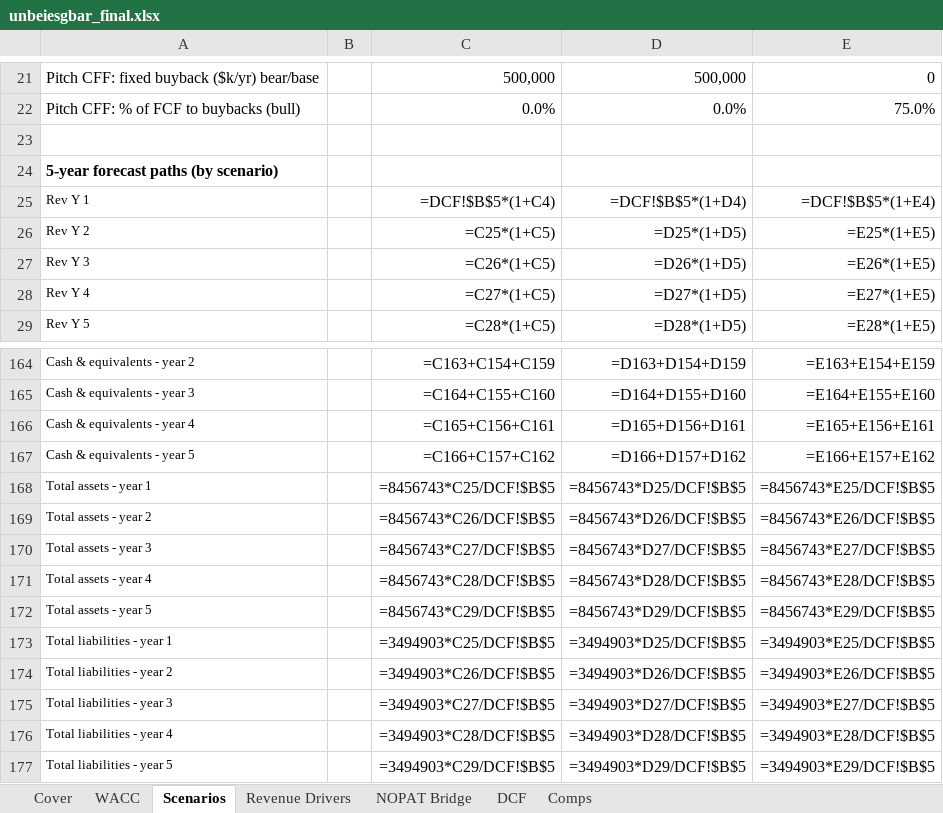
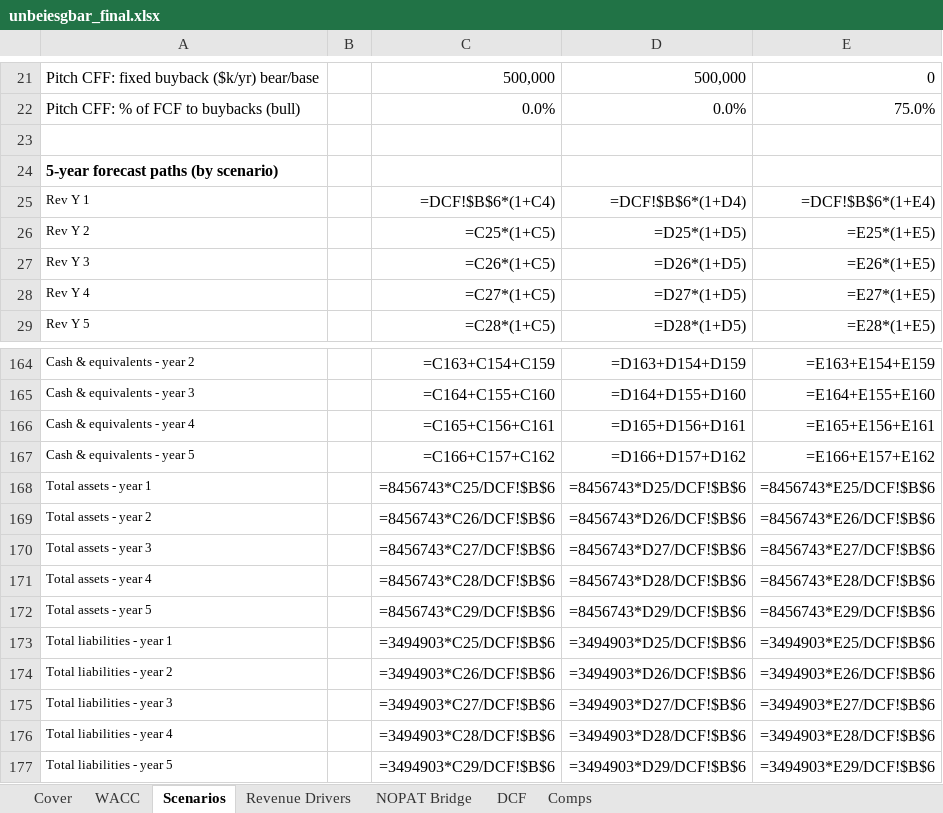
Before and after one commit to vengeanceaiUSC/RM, an Excel workbook: LULU/unbeiesgbar_final.xlsx, sheet Scenarios, drawn as a sheet; only a part is shown, gaps mark what is left out; values as stored, in another font and other column widths than the file's, no borders; formulas without a stored value are shown as written; the diff covers the shown part only; the diff names each change by its address in the sheet, - before the commit and + after, or states it on an @@ line.

```diff
--- a/LULU/unbeiesgbar_final.xlsx (sheet Scenarios)
+++ b/LULU/unbeiesgbar_final.xlsx (sheet Scenarios)
-C25: =DCF!$B$5*(1+C4)
+C25: =DCF!$B$6*(1+C4)
-D25: =DCF!$B$5*(1+D4)
+D25: =DCF!$B$6*(1+D4)
-E25: =DCF!$B$5*(1+E4)
+E25: =DCF!$B$6*(1+E4)
-C168: =8456743*C25/DCF!$B$5
+C168: =8456743*C25/DCF!$B$6
-D168: =8456743*D25/DCF!$B$5
+D168: =8456743*D25/DCF!$B$6
-E168: =8456743*E25/DCF!$B$5
+E168: =8456743*E25/DCF!$B$6
-C169: =8456743*C26/DCF!$B$5
+C169: =8456743*C26/DCF!$B$6
-D169: =8456743*D26/DCF!$B$5
+D169: =8456743*D26/DCF!$B$6
-E169: =8456743*E26/DCF!$B$5
+E169: =8456743*E26/DCF!$B$6
-C170: =8456743*C27/DCF!$B$5
+C170: =8456743*C27/DCF!$B$6
-D170: =8456743*D27/DCF!$B$5
+D170: =8456743*D27/DCF!$B$6
-E170: =8456743*E27/DCF!$B$5
+E170: =8456743*E27/DCF!$B$6
-C171: =8456743*C28/DCF!$B$5
+C171: =8456743*C28/DCF!$B$6
-D171: =8456743*D28/DCF!$B$5
+D171: =8456743*D28/DCF!$B$6
-E171: =8456743*E28/DCF!$B$5
+E171: =8456743*E28/DCF!$B$6
-C172: =8456743*C29/DCF!$B$5
+C172: =8456743*C29/DCF!$B$6
-D172: =8456743*D29/DCF!$B$5
+D172: =8456743*D29/DCF!$B$6
-E172: =8456743*E29/DCF!$B$5
+E172: =8456743*E29/DCF!$B$6
-C173: =3494903*C25/DCF!$B$5
+C173: =3494903*C25/DCF!$B$6
-D173: =3494903*D25/DCF!$B$5
+D173: =3494903*D25/DCF!$B$6
-E173: =3494903*E25/DCF!$B$5
+E173: =3494903*E25/DCF!$B$6
-C174: =3494903*C26/DCF!$B$5
+C174: =3494903*C26/DCF!$B$6
-D174: =3494903*D26/DCF!$B$5
+D174: =3494903*D26/DCF!$B$6
-E174: =3494903*E26/DCF!$B$5
+E174: =3494903*E26/DCF!$B$6
-C175: =3494903*C27/DCF!$B$5
+C175: =3494903*C27/DCF!$B$6
-D175: =3494903*D27/DCF!$B$5
+D175: =3494903*D27/DCF!$B$6
-E175: =3494903*E27/DCF!$B$5
+E175: =3494903*E27/DCF!$B$6
-C176: =3494903*C28/DCF!$B$5
+C176: =3494903*C28/DCF!$B$6
-D176: =3494903*D28/DCF!$B$5
+D176: =3494903*D28/DCF!$B$6
-E176: =3494903*E28/DCF!$B$5
+E176: =3494903*E28/DCF!$B$6
-C177: =3494903*C29/DCF!$B$5
+C177: =3494903*C29/DCF!$B$6
-D177: =3494903*D29/DCF!$B$5
+D177: =3494903*D29/DCF!$B$6
-E177: =3494903*E29/DCF!$B$5
+E177: =3494903*E29/DCF!$B$6
```
Also changed, not shown: 15 edited cells elsewhere in this sheet, sheet DCF, sheet NOPAT Bridge, sheet Comps, 5 other files.
